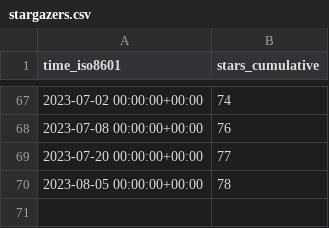
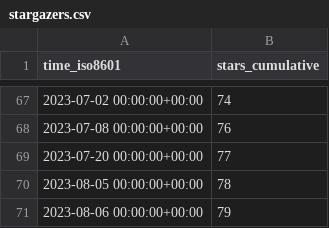
Before and after one commit to TechDevOfficial/SteamDepotDownloaderGUI, a CSV file: mmvanheusden/SteamDepotDownloaderGUI/ghrs-data/stargazers.csv, drawn as a sheet; only a part is shown, gaps mark what is left out.

```diff
--- a/mmvanheusden/SteamDepotDownloaderGUI/ghrs-data/stargazers.csv
+++ b/mmvanheusden/SteamDepotDownloaderGUI/ghrs-data/stargazers.csv
@@ -70 +70,2 @@ time_iso8601,stars_cumulative
 2023-08-05 00:00:00+00:00,78
+2023-08-06 00:00:00+00:00,79
```
